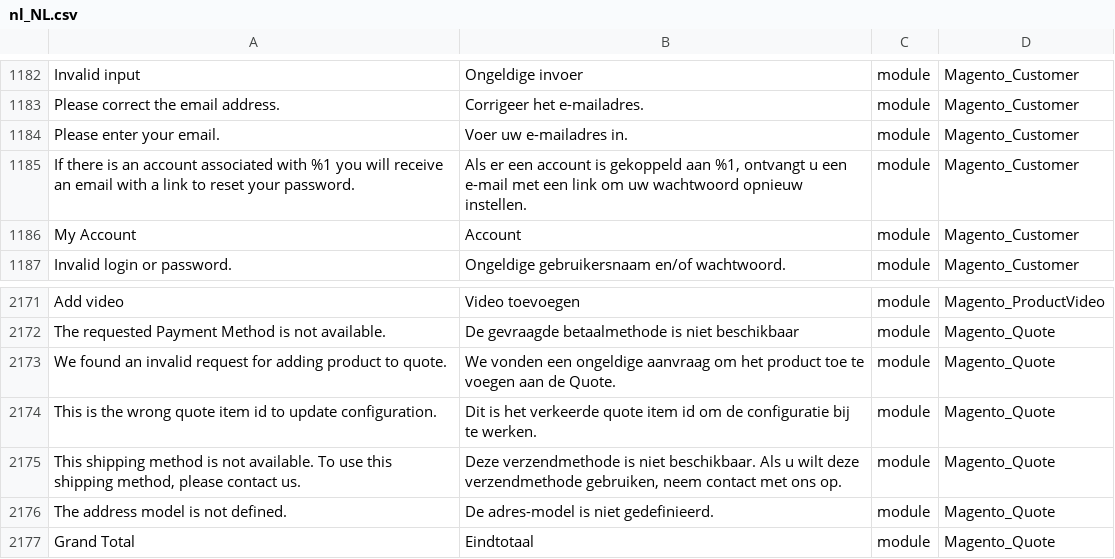
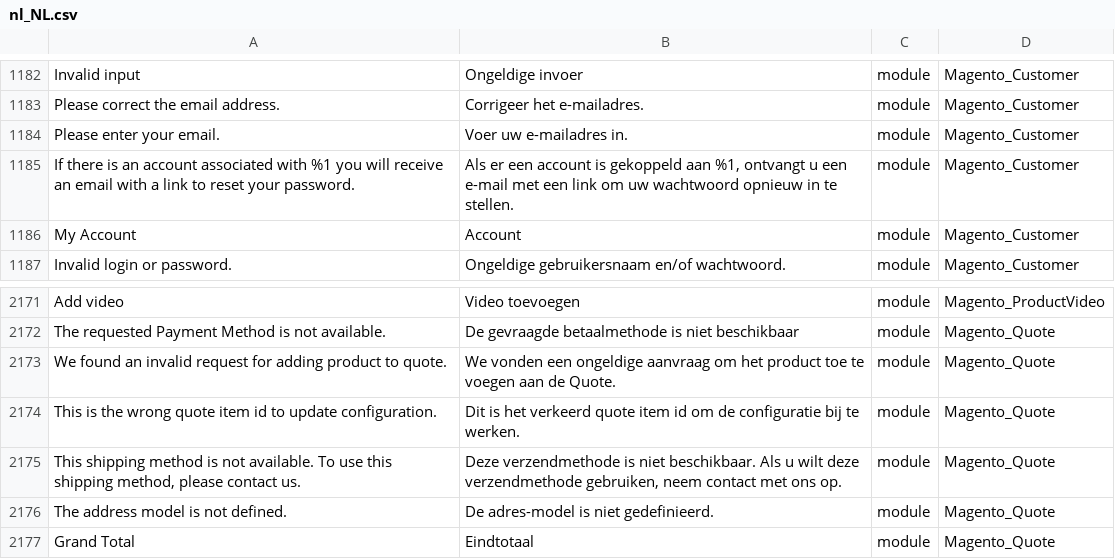
Before and after one commit to Magento2Translations/language_nl_nl, a CSV file: nl_NL.csv, drawn as a sheet; only a part is shown, gaps mark what is left out; the diff covers the shown part only; the diff names each change by its address in the sheet, - before the commit and + after, or states it on an @@ line.

```diff
--- a/nl_NL.csv
+++ b/nl_NL.csv
-B1185: …wachtwoord opnieuw instellen.
+B1185: …wachtwoord opnieuw in te stellen.
-B2174: …is het verkeerde quote item…
+B2174: …is het verkeerd quote item…
```
Also changed, not shown: 5 edited cells elsewhere in this file, 1 other file.
